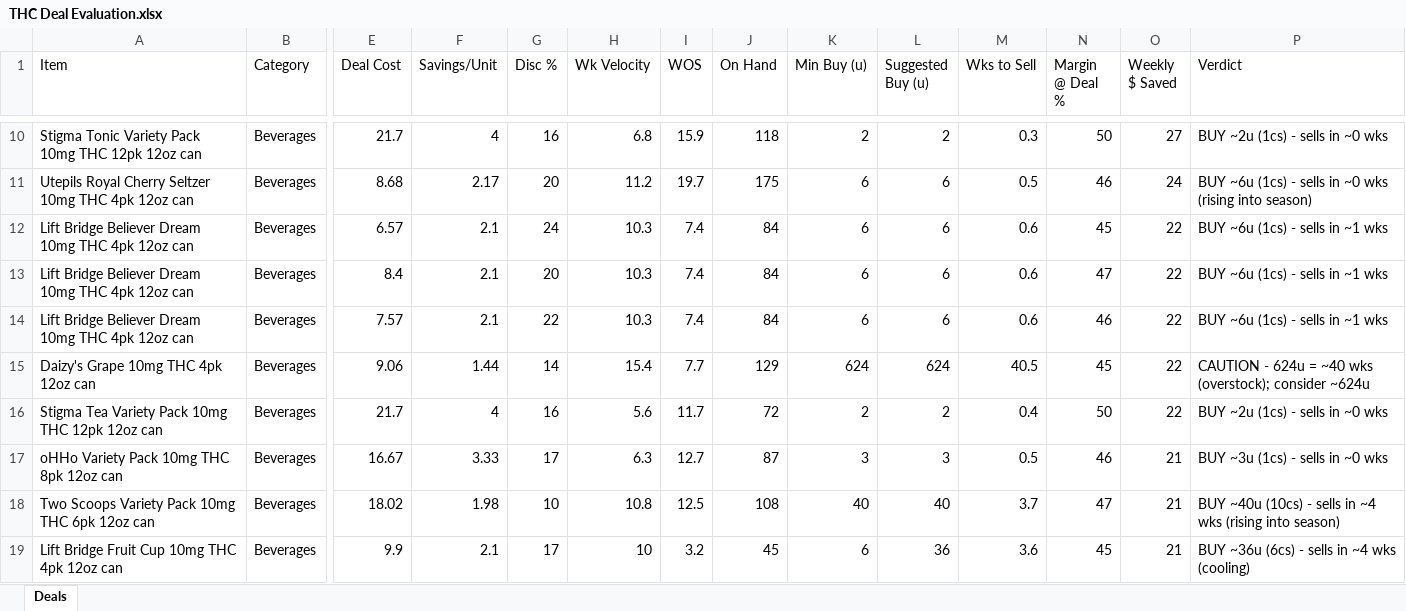
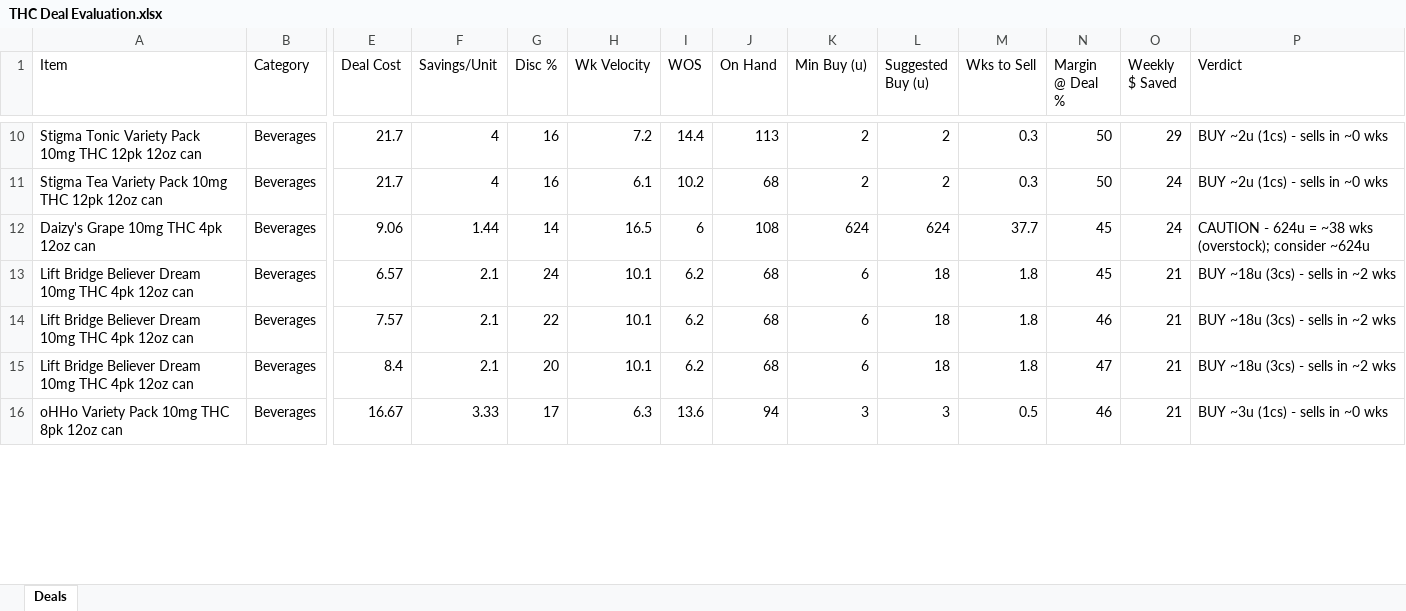
Before and after one commit to Akuklok/thc-dashboard, an Excel workbook: data/THC Deal Evaluation.xlsx, sheet Deals, drawn as a sheet; only a part is shown, gaps mark what is left out; values as stored, in another font and other column widths than the file's, no borders; removed rows and columns are numbered as before the commit, all else as after; rows hold the shown columns only; the diff covers the shown part only; the diff names each change by its address in the sheet, - before the commit and + after, or states it on an @@ line.

Commit message:
auto-update THC Deal Evaluation.xlsx

```diff
--- a/data/THC Deal Evaluation.xlsx (sheet Deals)
+++ b/data/THC Deal Evaluation.xlsx (sheet Deals)
-H10 (Wk Velocity): 6.8
+H10 (Wk Velocity): 7.2
-I10 (WOS): 15.9
+I10 (WOS): 14.4
-J10 (On Hand): 118
+J10 (On Hand): 113
-O10 (Weekly $ Saved): 27
+O10 (Weekly $ Saved): 29
-row 11: Utepils Royal Cherry Seltzer 10mg THC 4pk 12oz can | Beverages | 8.68 | 2.17 | 20 | 11.2 | 19.7 | 175 | 6 | 6 | 0.5 | 46 | 24 | BUY ~6u (1cs) - sells in ~0 wks (rising into season)
+row 11: Stigma Tea Variety Pack 10mg THC 12pk 12oz can | Beverages | 21.7 | 4 | 16 | 6.1 | 10.2 | 68 | 2 | 2 | 0.3 | 50 | 24 | BUY ~2u (1cs) - sells in ~0 wks
+row 12: Daizy's Grape 10mg THC 4pk 12oz can | Beverages | 9.06 | 1.44 | 14 | 16.5 | 6 | 108 | 624 | 624 | 37.7 | 45 | 24 | CAUTION - 624u = ~38 wks (overstock); consider ~624u
-H13 (Wk Velocity): 10.3
+H13 (Wk Velocity): 10.1
-I13 (WOS): 7.4
+I13 (WOS): 6.2
-J13 (On Hand): 84
+J13 (On Hand): 68
-L13 (Suggested Buy (u)): 6
+L13 (Suggested Buy (u)): 18
-M13 (Wks to Sell): 0.6
+M13 (Wks to Sell): 1.8
-O13 (Weekly $ Saved): 22
+O13 (Weekly $ Saved): 21
-P13 (Verdict): BUY ~6u (1cs) - sells in ~1 wks
+P13 (Verdict): BUY ~18u (3cs) - sells in ~2 wks
-row 13: Lift Bridge Believer Dream 10mg THC 4pk 12oz can | Beverages | 8.4 | 2.1 | 20 | 10.3 | 7.4 | 84 | 6 | 6 | 0.6 | 47 | 22 | BUY ~6u (1cs) - sells in ~1 wks
-H14 (Wk Velocity): 10.3
+H14 (Wk Velocity): 10.1
-I14 (WOS): 7.4
+I14 (WOS): 6.2
-J14 (On Hand): 84
+J14 (On Hand): 68
-L14 (Suggested Buy (u)): 6
+L14 (Suggested Buy (u)): 18
-M14 (Wks to Sell): 0.6
+M14 (Wks to Sell): 1.8
-O14 (Weekly $ Saved): 22
+O14 (Weekly $ Saved): 21
-P14 (Verdict): BUY ~6u (1cs) - sells in ~1 wks
+P14 (Verdict): BUY ~18u (3cs) - sells in ~2 wks
-row 15: Daizy's Grape 10mg THC 4pk 12oz can | Beverages | 9.06 | 1.44 | 14 | 15.4 | 7.7 | 129 | 624 | 624 | 40.5 | 45 | 22 | CAUTION - 624u = ~40 wks (overstock); consider ~624u
-row 16: Stigma Tea Variety Pack 10mg THC 12pk 12oz can | Beverages | 21.7 | 4 | 16 | 5.6 | 11.7 | 72 | 2 | 2 | 0.4 | 50 | 22 | BUY ~2u (1cs) - sells in ~0 wks
+row 15: Lift Bridge Believer Dream 10mg THC 4pk 12oz can | Beverages | 8.4 | 2.1 | 20 | 10.1 | 6.2 | 68 | 6 | 18 | 1.8 | 47 | 21 | BUY ~18u (3cs) - sells in ~2 wks
-I16 (WOS): 12.7
+I16 (WOS): 13.6
-J16 (On Hand): 87
+J16 (On Hand): 94
-row 18: Two Scoops Variety Pack 10mg THC 6pk 12oz can | Beverages | 18.02 | 1.98 | 10 | 10.8 | 12.5 | 108 | 40 | 40 | 3.7 | 47 | 21 | BUY ~40u (10cs) - sells in ~4 wks (rising into season)
-row 19: Lift Bridge Fruit Cup 10mg THC 4pk 12oz can | Beverages | 9.9 | 2.1 | 17 | 10 | 3.2 | 45 | 6 | 36 | 3.6 | 45 | 21 | BUY ~36u (6cs) - sells in ~4 wks (cooling)
```
Also changed, not shown: 15 added rows, 12 removed rows and 134 edited cells elsewhere in this sheet.
